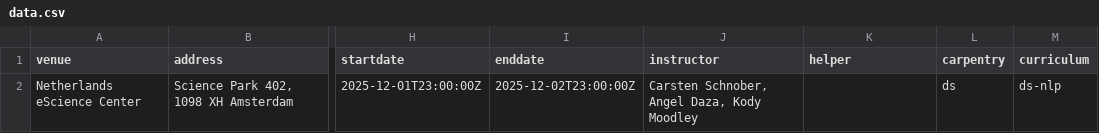
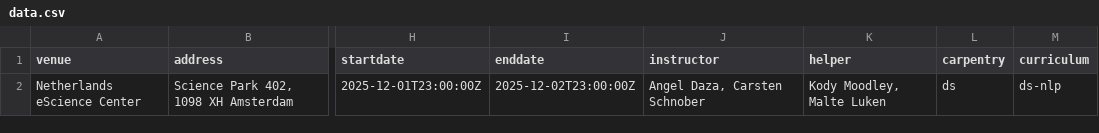
Before and after one commit to esciencecenter-digital-skills/2025-12-02-ds-nlp, a CSV file: _data/data.csv, drawn as a sheet; only a part is shown, gaps mark what is left out; the diff names each change by its address in the sheet, - before the commit and + after, or states it on an @@ line.

Commit message:
update data.csv

```diff
--- a/_data/data.csv
+++ b/_data/data.csv
-J2 (instructor): Carsten Schnober, Angel Daza, Kody Moodley
+J2 (instructor): Angel Daza, Carsten Schnober
-K2 (helper): (empty)
+K2 (helper): Kody Moodley, Malte Luken
```
